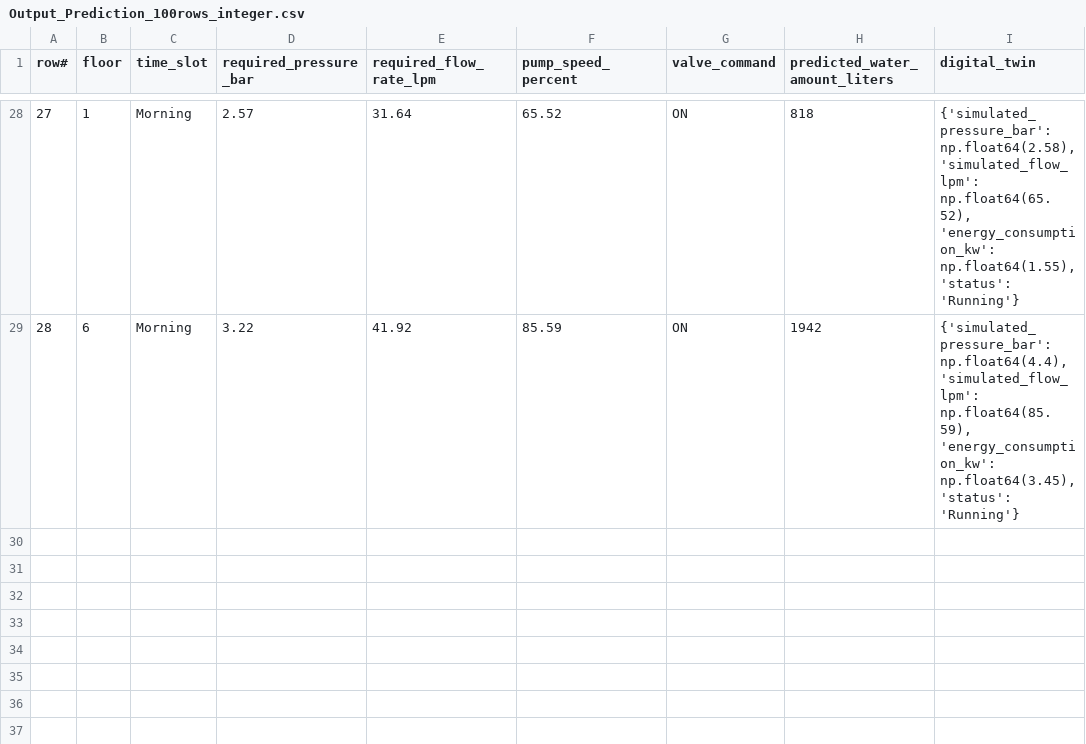
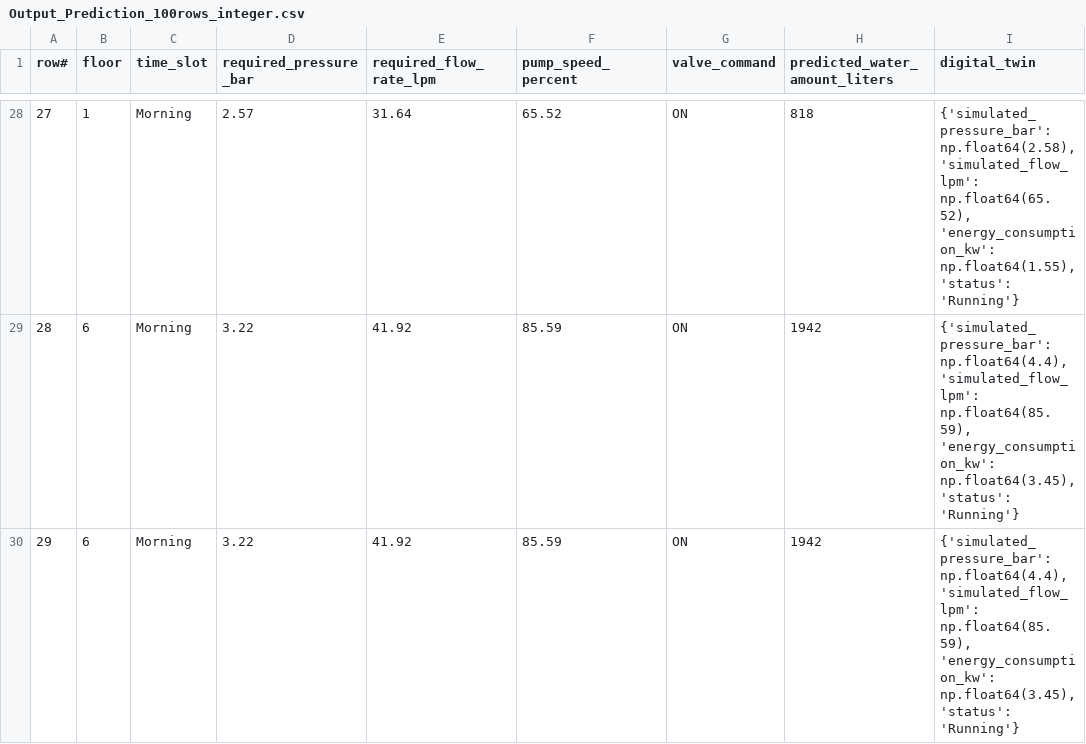
Before and after one commit to ViNuCodeCrafter/VFD-Pump-Control-Simulation, a CSV file: Output_Prediction_100rows_integer.csv, drawn as a sheet; only a part is shown, gaps mark what is left out.

```diff
--- a/Output_Prediction_100rows_integer.csv
+++ b/Output_Prediction_100rows_integer.csv
@@ -29 +29,2 @@ row#,floor,time_slot,required_pressure_bar,required_flow_rate_lpm,pump_speed_per
 28,6,Morning,3.22,41.92,85.59,ON,1942,"{'simulated_pressure_bar': np.float64(4.4), 'simulated_flow_lpm': np.float64(85.59), 'energy_consumption_kw': np.float64(3.45), 'status': 'Running'}"
+29,6,Morning,3.22,41.92,85.59,ON,1942,"{'simulated_pressure_bar': np.float64(4.4), 'simulated_flow_lpm': np.float64(85.59), 'energy_consumption_kw': np.float64(3.45), 'status': 'Running'}"
```
Also changed, not shown: 1 other file.
